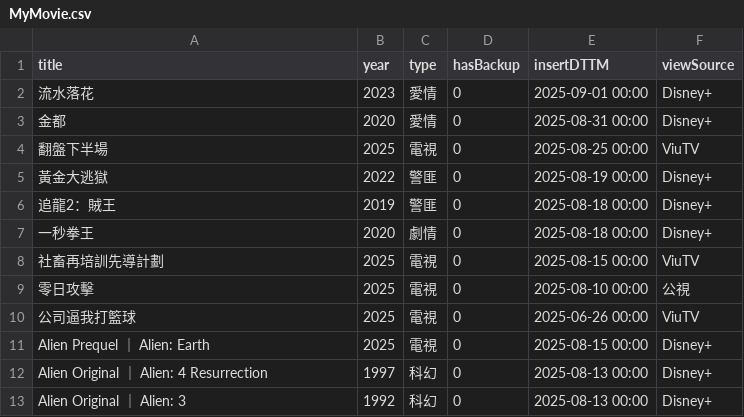
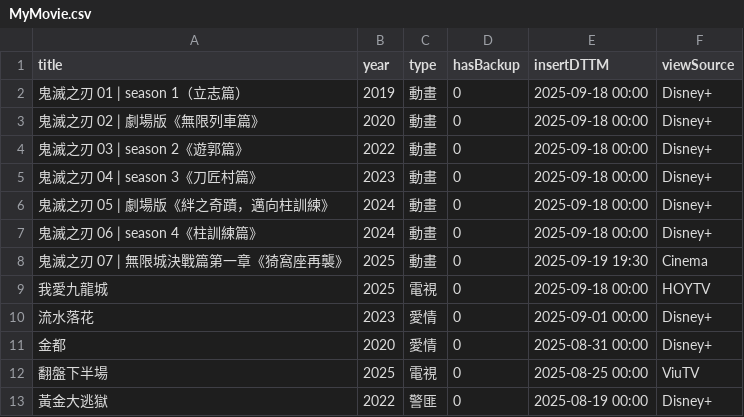
Before and after one commit to jackfclee/my-apps, a CSV file: collections/movie/MyMovie.csv, drawn as a sheet; only a part is shown; the shorter side is filled out with more unchanged rows; the diff names each change by its address in the sheet, - before the commit and + after, or states it on an @@ line.

Commit message:
Update MyMovie.csv

```diff
--- a/collections/movie/MyMovie.csv
+++ b/collections/movie/MyMovie.csv
+row 2: 鬼滅之刃 01 | season 1（立志篇） | 2019 | 動畫 | 0 | 2025-09-18 00:00 | Disney+
+row 3: 鬼滅之刃 02 | 劇場版《無限列車篇》 | 2020 | 動畫 | 0 | 2025-09-18 00:00 | Disney+
+row 4: 鬼滅之刃 03 | season 2《遊郭篇》 | 2022 | 動畫 | 0 | 2025-09-18 00:00 | Disney+
+row 5: 鬼滅之刃 04 | season 3《刀匠村篇》 | 2023 | 動畫 | 0 | 2025-09-18 00:00 | Disney+
+row 6: 鬼滅之刃 05 | 劇場版《絆之奇蹟，邁向柱訓練》 | 2024 | 動畫 | 0 | 2025-09-18 00:00 | Disney+
+row 7: 鬼滅之刃 06 | season 4《柱訓練篇》 | 2024 | 動畫 | 0 | 2025-09-18 00:00 | Disney+
+row 8: 鬼滅之刃 07 | 無限城決戰篇第一章《猗窩座再襲》 | 2025 | 動畫 | 0 | 2025-09-19 19:30 | Cinema
+row 9: 我愛九龍城 | 2025 | 電視 | 0 | 2025-09-18 00:00 | HOYTV
```
